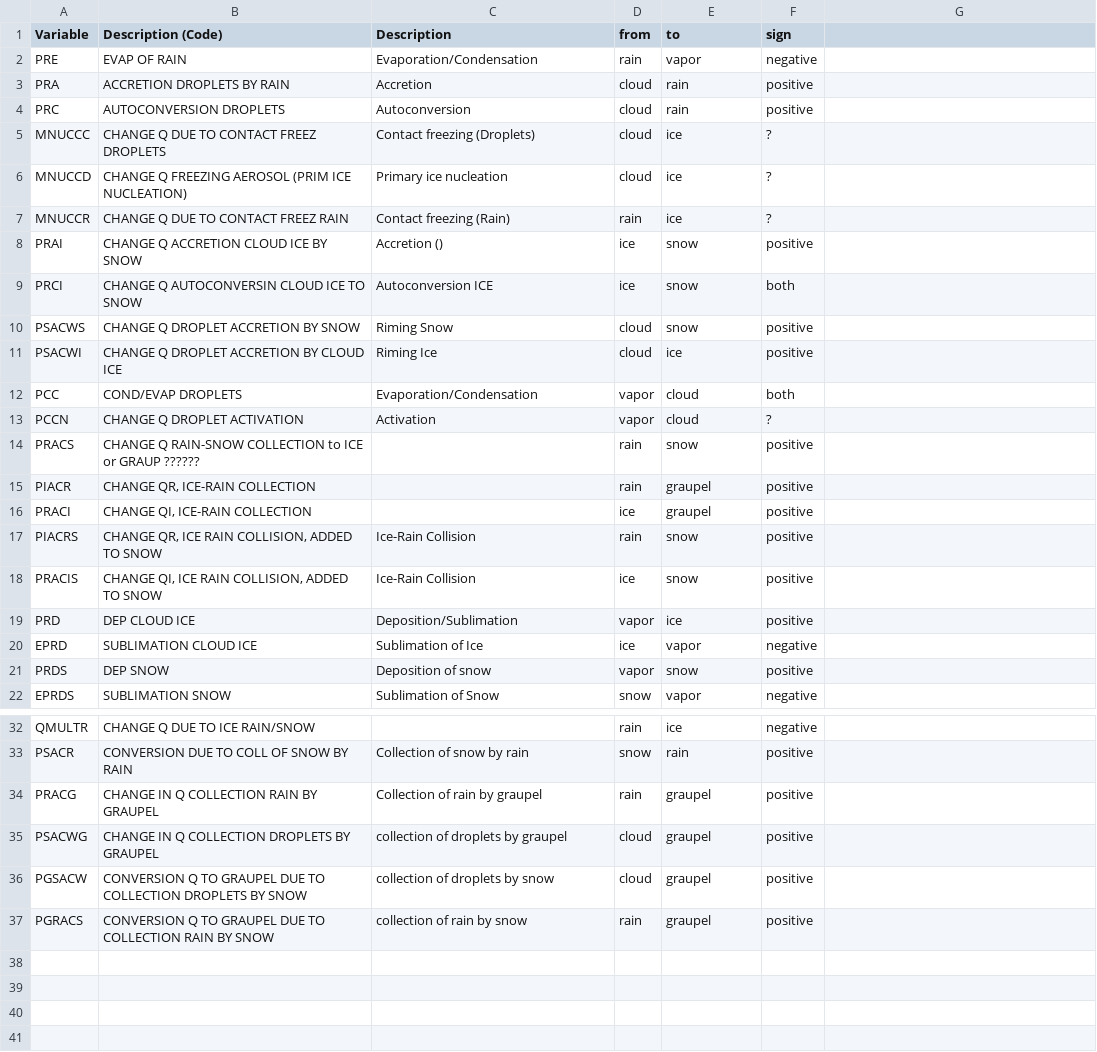
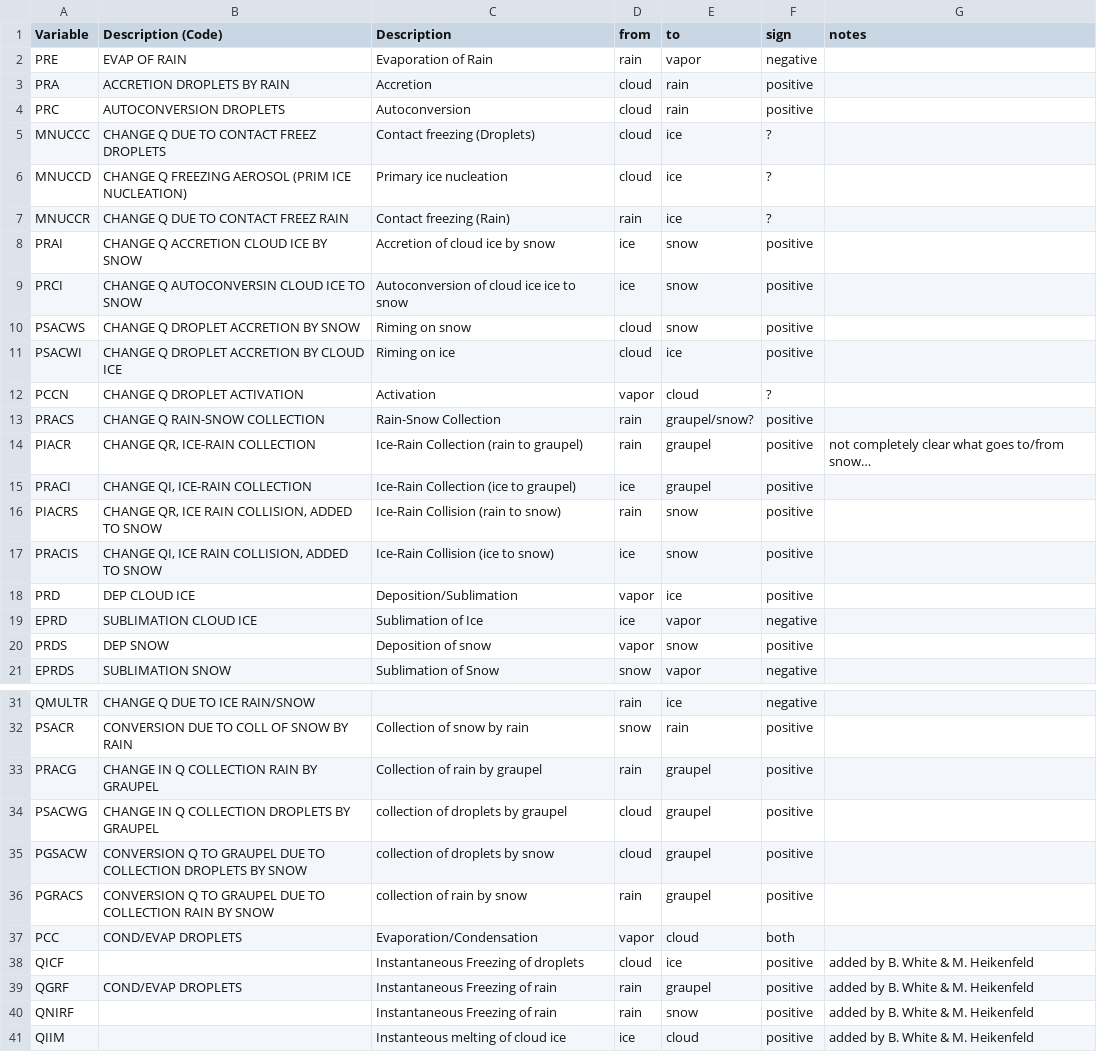
Before and after one commit to mheikenfeld/mpdiag, a CSV file: documentation/Morrison/Morrsion_Processes_Mass.csv, drawn as a sheet; only a part is shown, gaps mark what is left out; addresses are those after the commit; the diff names each change by its address in the sheet, - before the commit and + after, or states it on an @@ line.

```diff
--- a/documentation/Morrison/Morrsion_Processes_Mass.csv
+++ b/documentation/Morrison/Morrsion_Processes_Mass.csv
-G1: (empty)
+G1: notes
-C2 (Description): Evaporation/Condensation
+C2 (Description): Evaporation of Rain
-C8 (Description): Accretion ()
+C8 (Description): Accretion of cloud ice by snow
-C9 (Description): Autoconversion ICE
+C9 (Description): Autoconversion of cloud ice ice to snow
-F9 (sign): both
+F9 (sign): positive
-C10 (Description): Riming Snow
+C10 (Description): Riming on snow
-C11 (Description): Riming Ice
+C11 (Description): Riming on ice
-B13 (Description (Code)): CHANGE Q RAIN-SNOW COLLECTION to ICE or GRAUP ??????
+B13 (Description (Code)): CHANGE Q RAIN-SNOW COLLECTION
-C13 (Description): (empty)
+C13 (Description): Rain-Snow Collection
-E13 (to): snow
+E13 (to): graupel/snow?
-C14 (Description): (empty)
+C14 (Description): Ice-Rain Collection (rain to graupel)
-G14 (notes): (empty)
+G14 (notes): not completely clear what goes to/from snow…
-C15 (Description): (empty)
+C15 (Description): Ice-Rain Collection (ice to graupel)
-C16 (Description): Ice-Rain Collision
+C16 (Description): Ice-Rain Collision (rain to snow)
-C17 (Description): Ice-Rain Collision
+C17 (Description): Ice-Rain Collision (ice to snow)
@@ row 12 moved to row 37: PCC @@
+row 38: QICF |  | Instantaneous Freezing of droplets | cloud | ice | positive | added by B. White & M. Heikenfeld
+row 39: QGRF | COND/EVAP DROPLETS | Instantaneous Freezing of rain | rain | graupel | positive | added by B. White & M. Heikenfeld
+row 40: QNIRF |  | Instantaneous Freezing of rain | rain | snow | positive | added by B. White & M. Heikenfeld
+row 41: QIIM |  | Instanteous melting of cloud ice | ice | cloud | positive | added by B. White & M. Heikenfeld
```
Also changed, not shown: documentation/Morrison/Morrsion_Processes_Mass_Unsigned.csv, documentation/Morrison/Morrsion_Processes_Number.csv, 1 other file.
